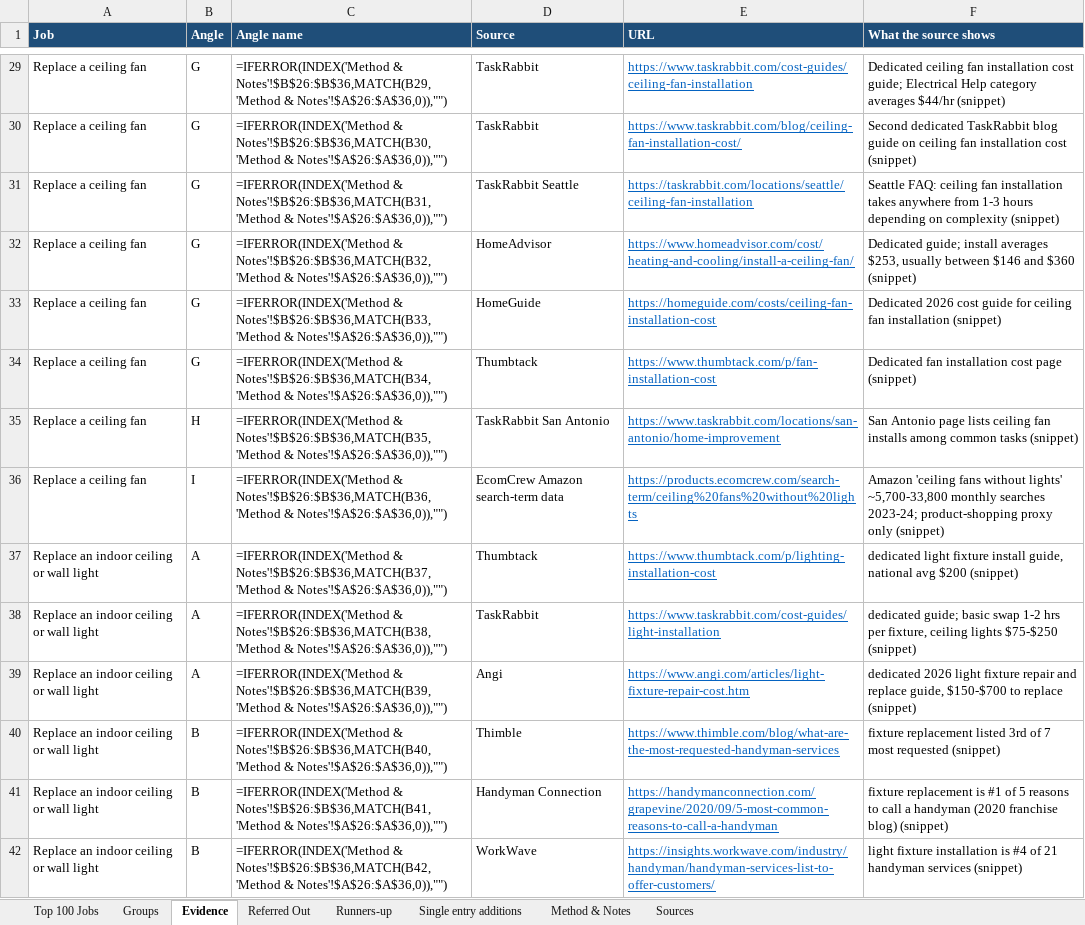
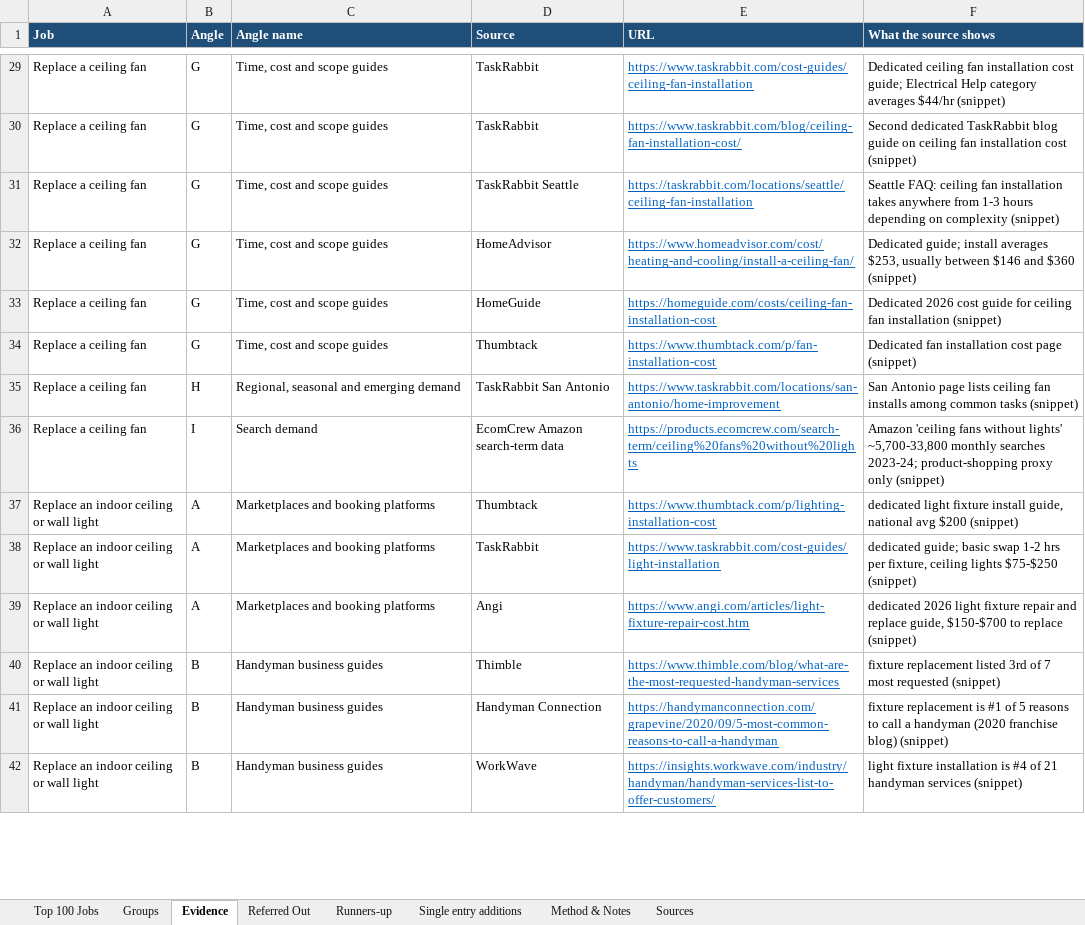
Before and after one commit to phongnguyendang1/draft, an Excel workbook: fast-fix/top-100-home-jobs.xlsx, sheet Evidence, drawn as a sheet; only a part is shown, gaps mark what is left out; values as stored, in another font and other column widths than the file's, no borders; formulas without a stored value are shown as written; charts and pictures not drawn; the diff covers the shown part only; the diff names each change by its address in the sheet, - before the commit and + after, or states it on an @@ line.

```diff
--- a/fast-fix/top-100-home-jobs.xlsx (sheet Evidence)
+++ b/fast-fix/top-100-home-jobs.xlsx (sheet Evidence)
-C29 (Angle name): =IFERROR(INDEX('Method & Notes'!$B$26:$B$36,MATCH(B29,'Method & Notes'!$A$26:$A$36,0)),"")
+C29 (Angle name): Time, cost and scope guides
-C30 (Angle name): =IFERROR(INDEX('Method & Notes'!$B$26:$B$36,MATCH(B30,'Method & Notes'!$A$26:$A$36,0)),"")
+C30 (Angle name): Time, cost and scope guides
-C31 (Angle name): =IFERROR(INDEX('Method & Notes'!$B$26:$B$36,MATCH(B31,'Method & Notes'!$A$26:$A$36,0)),"")
+C31 (Angle name): Time, cost and scope guides
-C32 (Angle name): =IFERROR(INDEX('Method & Notes'!$B$26:$B$36,MATCH(B32,'Method & Notes'!$A$26:$A$36,0)),"")
+C32 (Angle name): Time, cost and scope guides
-C33 (Angle name): =IFERROR(INDEX('Method & Notes'!$B$26:$B$36,MATCH(B33,'Method & Notes'!$A$26:$A$36,0)),"")
+C33 (Angle name): Time, cost and scope guides
-C34 (Angle name): =IFERROR(INDEX('Method & Notes'!$B$26:$B$36,MATCH(B34,'Method & Notes'!$A$26:$A$36,0)),"")
+C34 (Angle name): Time, cost and scope guides
-C35 (Angle name): =IFERROR(INDEX('Method & Notes'!$B$26:$B$36,MATCH(B35,'Method & Notes'!$A$26:$A$36,0)),"")
+C35 (Angle name): Regional, seasonal and emerging demand
-C36 (Angle name): =IFERROR(INDEX('Method & Notes'!$B$26:$B$36,MATCH(B36,'Method & Notes'!$A$26:$A$36,0)),"")
+C36 (Angle name): Search demand
-C37 (Angle name): =IFERROR(INDEX('Method & Notes'!$B$26:$B$36,MATCH(B37,'Method & Notes'!$A$26:$A$36,0)),"")
+C37 (Angle name): Marketplaces and booking platforms
-C38 (Angle name): =IFERROR(INDEX('Method & Notes'!$B$26:$B$36,MATCH(B38,'Method & Notes'!$A$26:$A$36,0)),"")
+C38 (Angle name): Marketplaces and booking platforms
-C39 (Angle name): =IFERROR(INDEX('Method & Notes'!$B$26:$B$36,MATCH(B39,'Method & Notes'!$A$26:$A$36,0)),"")
+C39 (Angle name): Marketplaces and booking platforms
-C40 (Angle name): =IFERROR(INDEX('Method & Notes'!$B$26:$B$36,MATCH(B40,'Method & Notes'!$A$26:$A$36,0)),"")
+C40 (Angle name): Handyman business guides
-C41 (Angle name): =IFERROR(INDEX('Method & Notes'!$B$26:$B$36,MATCH(B41,'Method & Notes'!$A$26:$A$36,0)),"")
+C41 (Angle name): Handyman business guides
-C42 (Angle name): =IFERROR(INDEX('Method & Notes'!$B$26:$B$36,MATCH(B42,'Method & Notes'!$A$26:$A$36,0)),"")
+C42 (Angle name): Handyman business guides
```
Also changed, not shown: 665 edited cells elsewhere in this sheet, sheet Top 100 Jobs, sheet Groups, charts or pictures, 1 other file.
